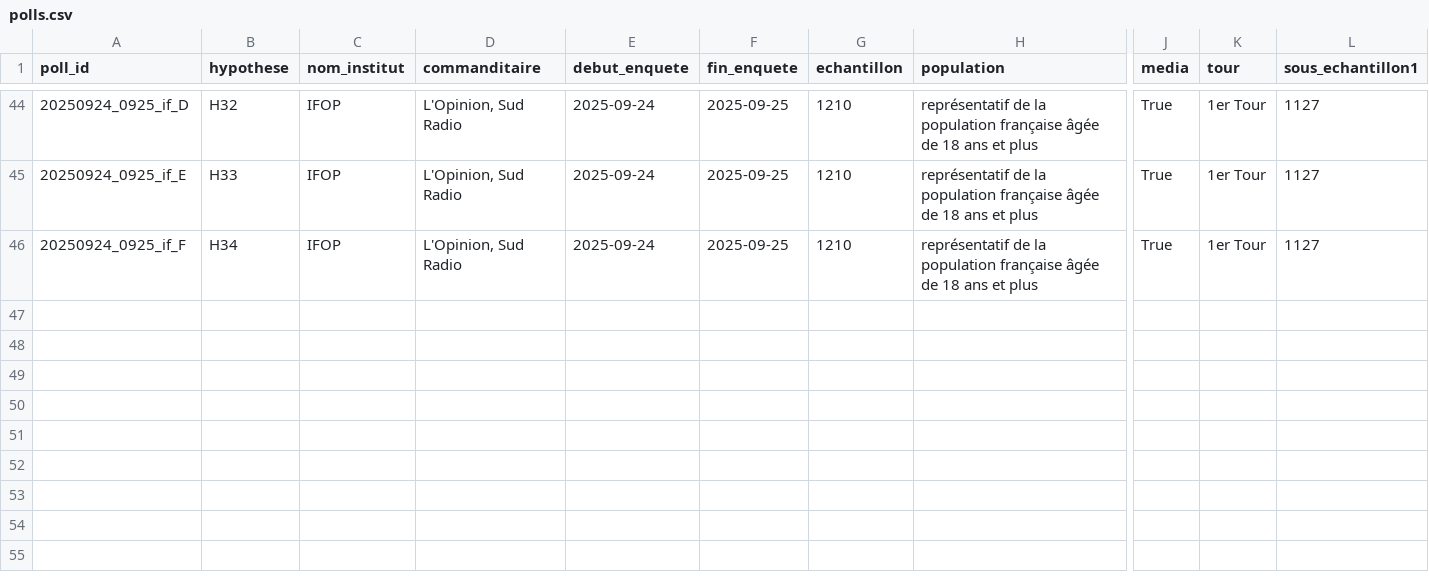
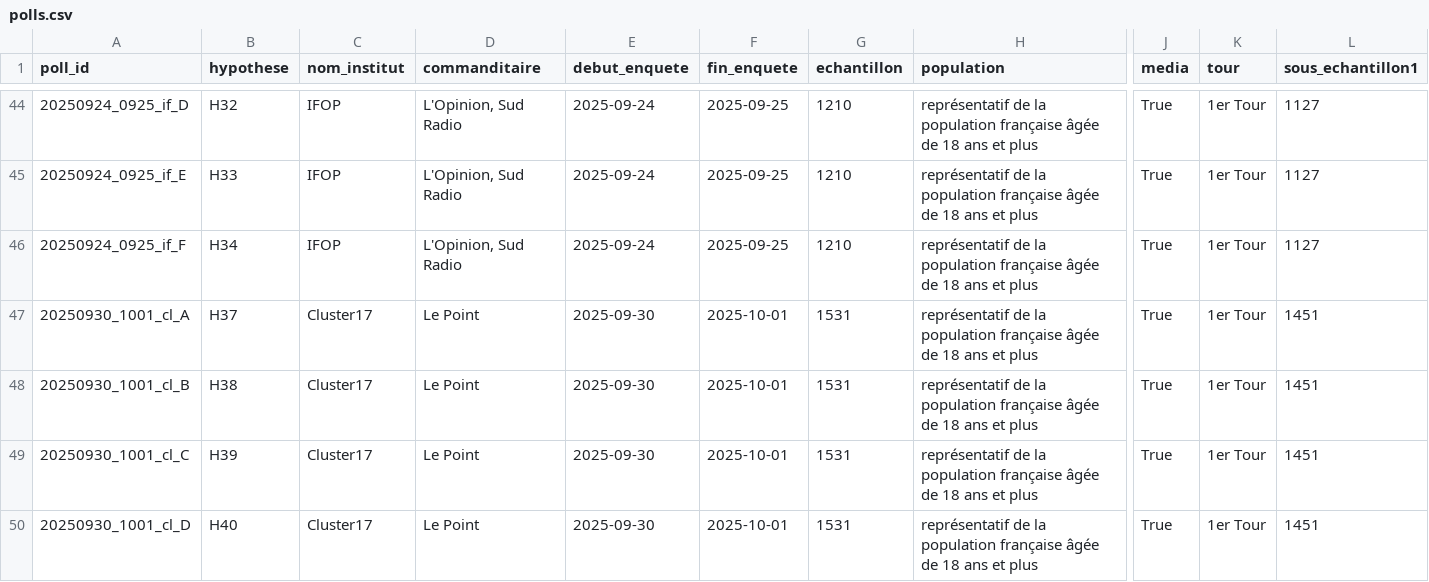
Before and after one commit to MieuxVoter/presidentielle2027, a CSV file: polls.csv, drawn as a sheet; only a part is shown, gaps mark what is left out; rows hold the shown columns only; the diff names each change by its address in the sheet, - before the commit and + after, or states it on an @@ line.

Commit message:
db: 9990-pres-cluster-17-le-point-3-octobre.pdf

```diff
--- a/polls.csv
+++ b/polls.csv
+row 47: 20250930_1001_cl_A | H37 | Cluster17 | Le Point | 2025-09-30 | 2025-10-01 | 1531 | représentatif de la population française âgée de 18 ans et plus | True | 1er Tour | 1451
+row 48: 20250930_1001_cl_B | H38 | Cluster17 | Le Point | 2025-09-30 | 2025-10-01 | 1531 | représentatif de la population française âgée de 18 ans et plus | True | 1er Tour | 1451
+row 49: 20250930_1001_cl_C | H39 | Cluster17 | Le Point | 2025-09-30 | 2025-10-01 | 1531 | représentatif de la population française âgée de 18 ans et plus | True | 1er Tour | 1451
+row 50: 20250930_1001_cl_D | H40 | Cluster17 | Le Point | 2025-09-30 | 2025-10-01 | 1531 | représentatif de la population française âgée de 18 ans et plus | True | 1er Tour | 1451
```
Also changed, not shown: hypotheses.csv, 4 other files.
